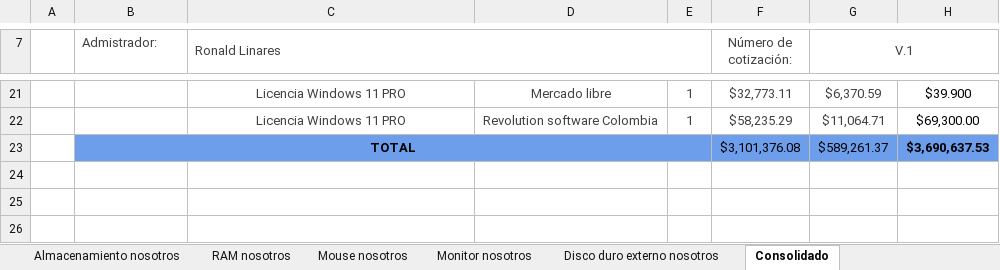
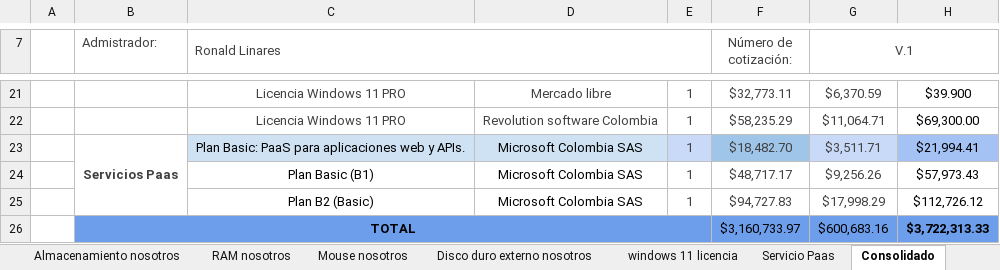
Before and after one commit to DONLEO21/Proyecto_CheerClick_Systems, an Excel workbook: Documentación/Trimestre II/Cuadro_Cotizaciones_CheerClick.xlsx, sheet Consolidado, drawn as a sheet; only a part is shown, gaps mark what is left out; values as stored, in another font and other column widths than the file's, no borders; charts and pictures not drawn; removed rows and columns are numbered as before the commit, all else as after; the diff names each change by its address in the sheet, - before the commit and + after, or states it on an @@ line.

```diff
--- a/Documentación/Trimestre II/Cuadro_Cotizaciones_CheerClick.xlsx (sheet Consolidado)
+++ b/Documentación/Trimestre II/Cuadro_Cotizaciones_CheerClick.xlsx (sheet Consolidado)
-sheet tab: Monitor nosotros
+sheet tab: Servicio Paas
-row 23:  | TOTAL |  |  |  | $3,101,376.08 | $589,261.37 | $3,690,637.53
+row 23:  | Servicios Paas | Plan Basic: PaaS para aplicaciones web y APIs. | Microsoft Colombia SAS | 1 | $18,482.70 | $3,511.71 | $21,994.41
+row 24:  |  | Plan Basic (B1) | Microsoft Colombia SAS | 1 | $48,717.17 | $9,256.26 | $57,973.43
+row 25:  |  | Plan B2 (Basic) | Microsoft Colombia SAS | 1 | $94,727.83 | $17,998.29 | $112,726.12
+row 26:  | TOTAL |  |  |  | $3,160,733.97 | $600,683.16 | $3,722,313.33
```
Also changed, not shown: other sheet tabs, charts or pictures.
